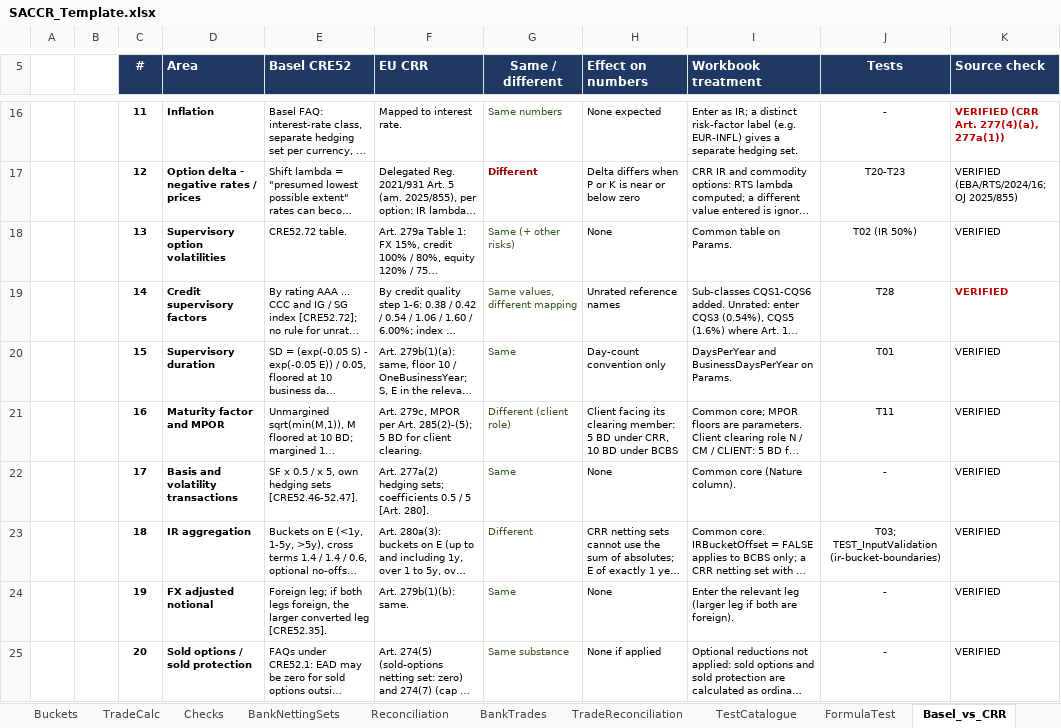
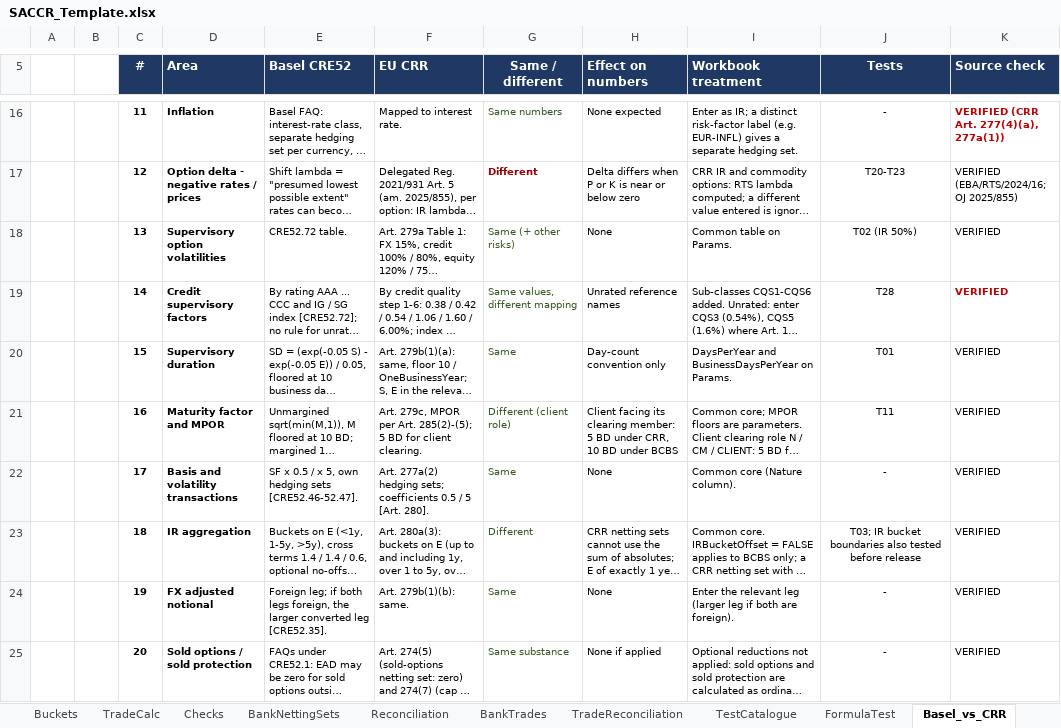
Before and after one commit to danielep71/K-SACCR, an Excel workbook: src/workbook/SACCR_Template.xlsx, sheet Basel_vs_CRR, drawn as a sheet; only a part is shown, gaps mark what is left out; long unchanged cells end in …; values as stored, in another font and other column widths than the file's, no borders; conditional formats not drawn; the diff covers the shown part only; the diff names each change by its address in the sheet, - before the commit and + after, or states it on an @@ line.

Commit message:
Remove repository and issue references from the workbook's texts
On the owner's request, the delivered workbook reads as a product: its
sheets no longer refer to the source repository, its issues or its test
modules.

TestCatalogue: G21, G25 and G27 read "Illustrative - separate unreviewed
calculation" instead of "Python value, not in repository"; D38 says the
same; F25 and D39 say "not checked" instead of "not registered"; R22
drops "since #39"; D40 points to the input-validation tests run before
release instead of TEST_InputValidation (#39). Basel_vs_CRR: H8, I14 and
I26 drop the issue numbers, J23 the test-module name. README C3 drops
"VBA engine v1.0.0", a version stamp that was wrong for 1.0.1.

Only xl/sharedStrings.xml changes in the template, and only those 13
strings, each used by one cell.

Validated: python tools/check.py passes; a cell-by-cell text dump of
all 16 sheets before and after differs only in those 13 cells. Excel
not run: the owner verifies before merge.

```diff
--- a/src/workbook/SACCR_Template.xlsx (sheet Basel_vs_CRR)
+++ b/src/workbook/SACCR_Template.xlsx (sheet Basel_vs_CRR)
-J23 (Tests): T03; TEST_InputValidation (ir-bucket-boundaries)
+J23 (Tests): T03; IR bucket boundaries also tested before release
```
Also changed, not shown: 3 edited cells elsewhere in this sheet, sheet TestCatalogue, sheet README, 1 other file.
